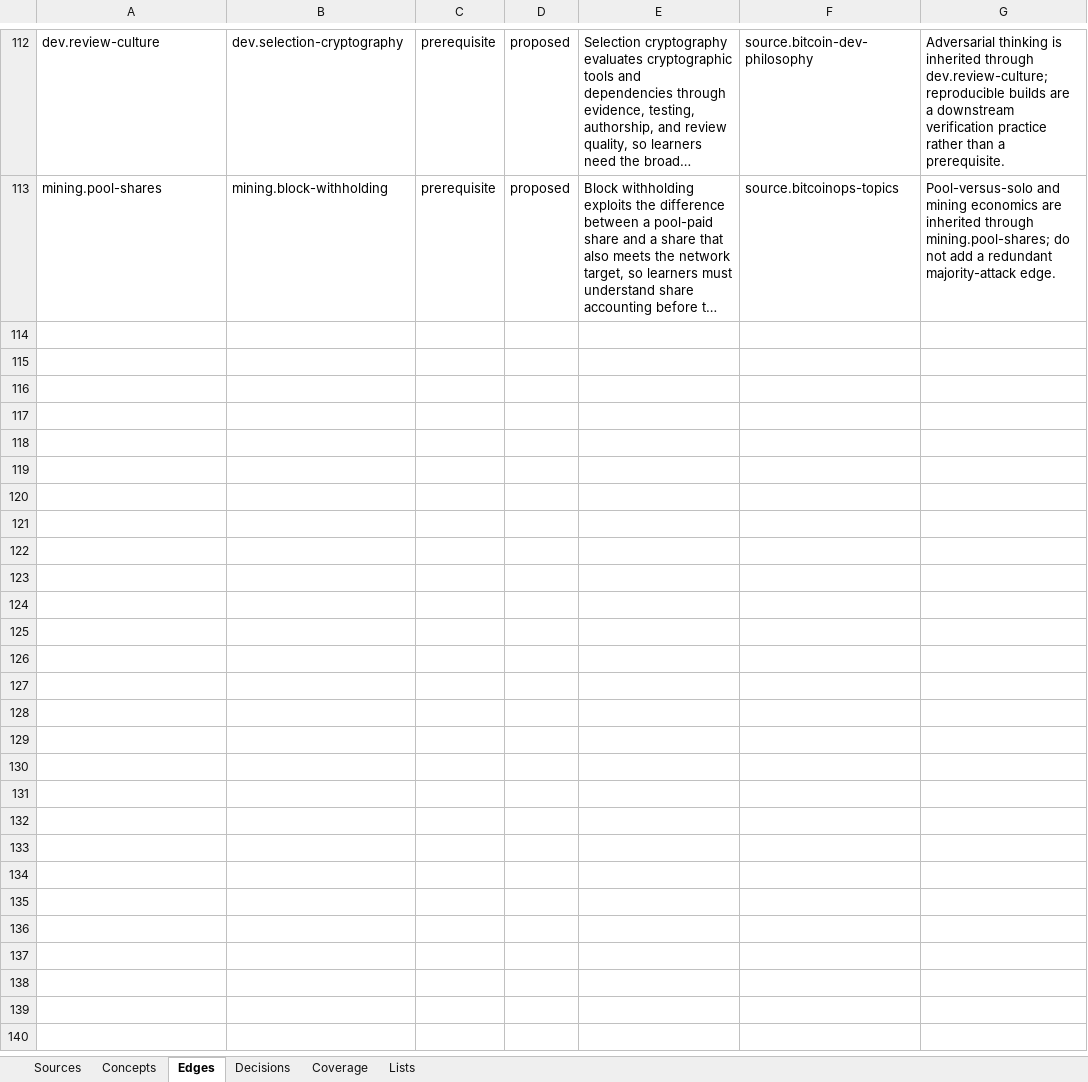
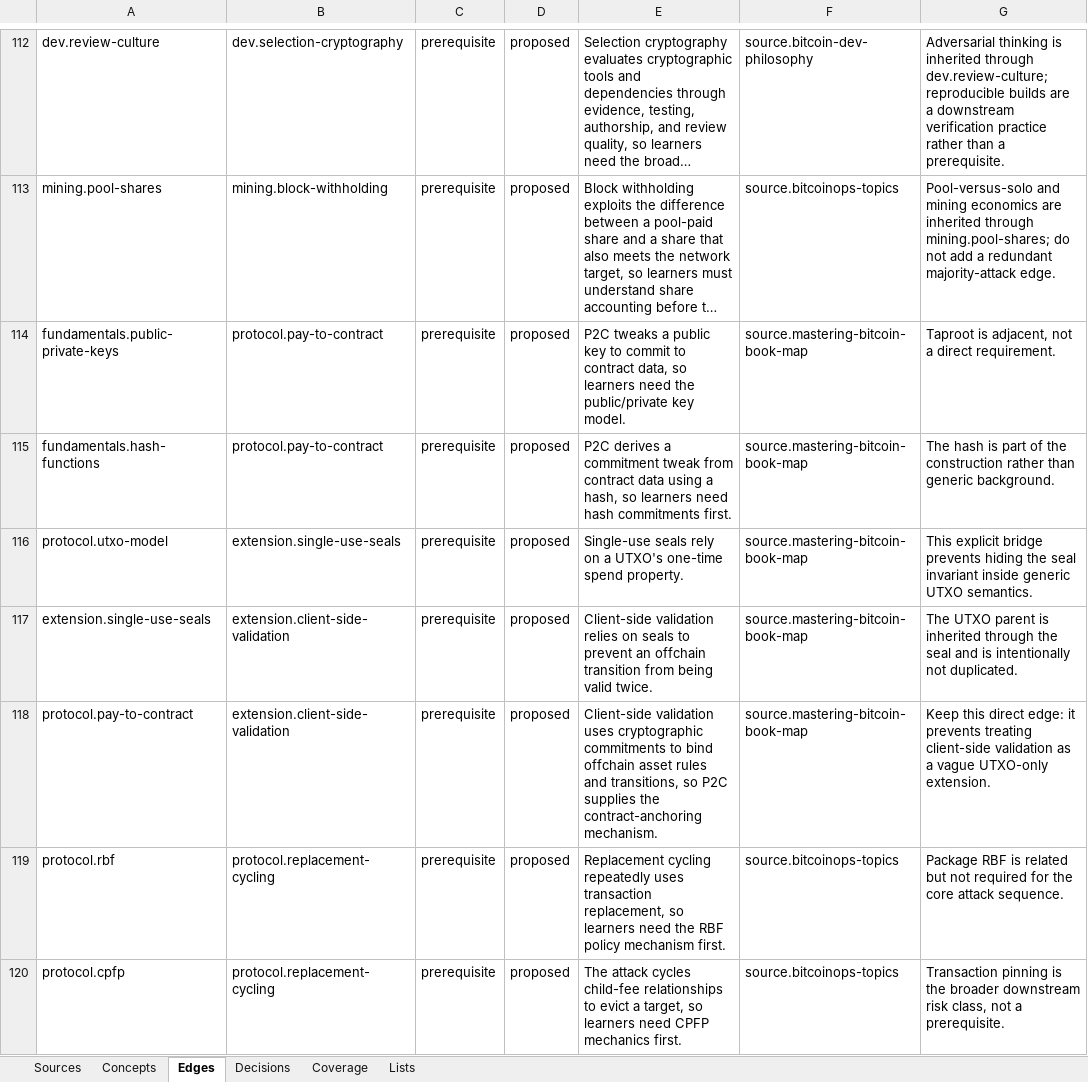
Before and after one commit to brenorb/btc-graph, an Excel workbook: outputs/content-source-audit/btc-graph-content-source-audit.xlsx, sheet Edges, drawn as a sheet; only a part is shown, gaps mark what is left out; long unchanged cells end in …; values as stored, in another font and other column widths than the file's, no borders; the diff names each change by its address in the sheet, - before the commit and + after, or states it on an @@ line.

Commit message:
feat: add replacement cycling

```diff
--- a/outputs/content-source-audit/btc-graph-content-source-audit.xlsx (sheet Edges)
+++ b/outputs/content-source-audit/btc-graph-content-source-audit.xlsx (sheet Edges)
+row 114: fundamentals.public-private-keys | protocol.pay-to-contract | prerequisite | proposed | P2C tweaks a public key to commit to contract data, so learners need the public/private key model. | source.mastering-bitcoin-book-map | Taproot is adjacent, not a direct requirement.
+row 115: fundamentals.hash-functions | protocol.pay-to-contract | prerequisite | proposed | P2C derives a commitment tweak from contract data using a hash, so learners need hash commitments first. | source.mastering-bitcoin-book-map | The hash is part of the construction rather than generic background.
+row 116: protocol.utxo-model | extension.single-use-seals | prerequisite | proposed | Single-use seals rely on a UTXO's one-time spend property. | source.mastering-bitcoin-book-map | This explicit bridge prevents hiding the seal invariant inside generic UTXO semantics.
+row 117: extension.single-use-seals | extension.client-side-validation | prerequisite | proposed | Client-side validation relies on seals to prevent an offchain transition from being valid twice. | source.mastering-bitcoin-book-map | The UTXO parent is inherited through the seal and is intentionally not duplicated.
+row 118: protocol.pay-to-contract | extension.client-side-validation | prerequisite | proposed | Client-side validation uses cryptographic commitments to bind offchain asset rules and transitions, so P2C supplies the contract-anchoring mechanism. | source.mastering-bitcoin-book-map | Keep this direct edge: it prevents treating client-side validation as a vague UTXO-only extension.
+row 119: protocol.rbf | protocol.replacement-cycling | prerequisite | proposed | Replacement cycling repeatedly uses transaction replacement, so learners need the RBF policy mechanism first. | source.bitcoinops-topics | Package RBF is related but not required for the core attack sequence.
+row 120: protocol.cpfp | protocol.replacement-cycling | prerequisite | proposed | The attack cycles child-fee relationships to evict a target, so learners need CPFP mechanics first. | source.bitcoinops-topics | Transaction pinning is the broader downstream risk class, not a prerequisite.
```
Also changed, not shown: sheet Concepts, sheet Sources, sheet Coverage, 7 other files.
